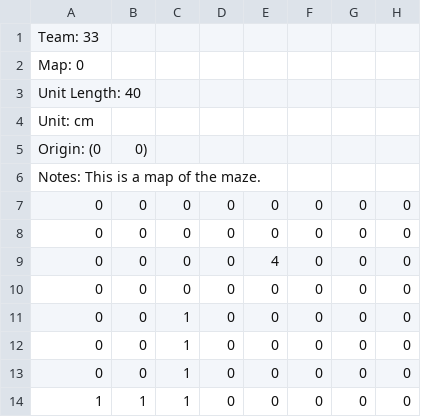
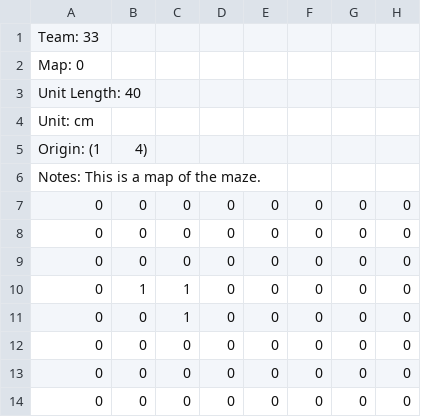
Before and after one commit to Corrin2000/Engr-162-Robot-Project, a CSV file: team33_map.csv, drawn as a sheet.

```diff
--- a/team33_map.csv
+++ b/team33_map.csv
@@ -4,3 +4,3 @@ Unit Length: 40
 Unit: cm
-Origin: (0,0)
+Origin: (1,4)
 Notes: This is a map of the maze.
@@ -8,7 +8,7 @@ Notes: This is a map of the maze.
 0,0,0,0,0,0,0,0
-0,0,0,0,4,0,0,0
 0,0,0,0,0,0,0,0
+0,1,1,0,0,0,0,0
 0,0,1,0,0,0,0,0
-0,0,1,0,0,0,0,0
-0,0,1,0,0,0,0,0
-1,1,1,0,0,0,0,0
+0,0,0,0,0,0,0,0
+0,0,0,0,0,0,0,0
+0,0,0,0,0,0,0,0
```
Also changed, not shown: 5 other files.
